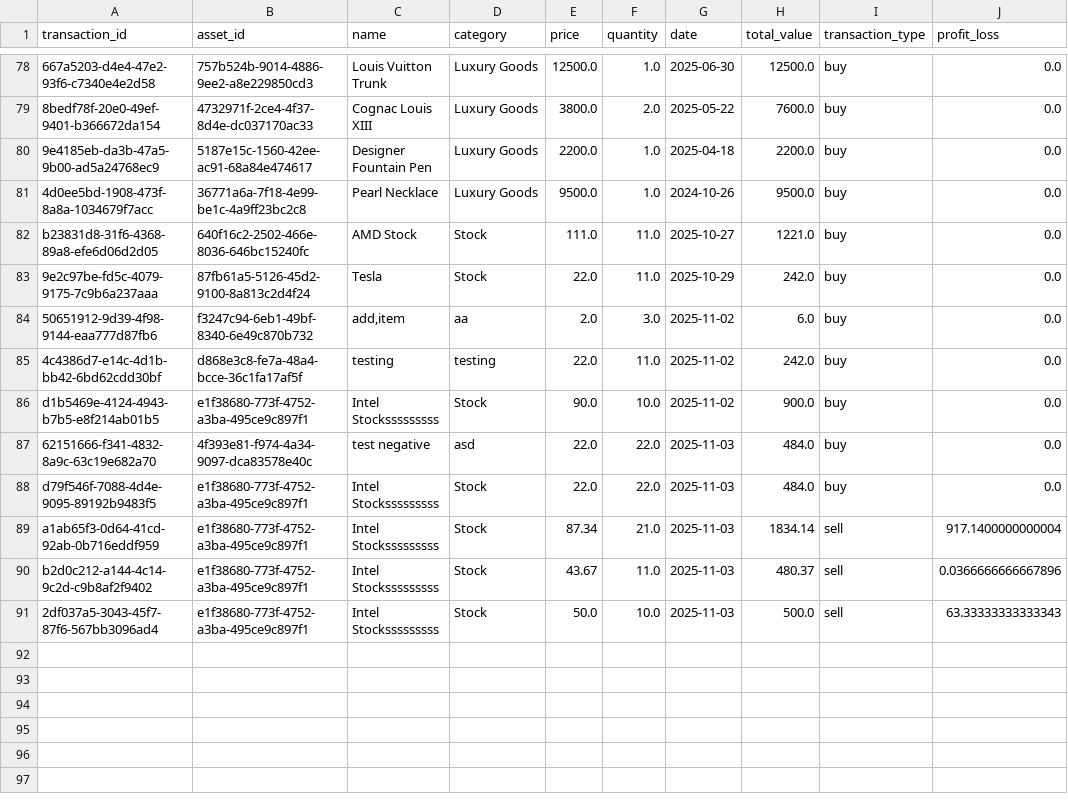
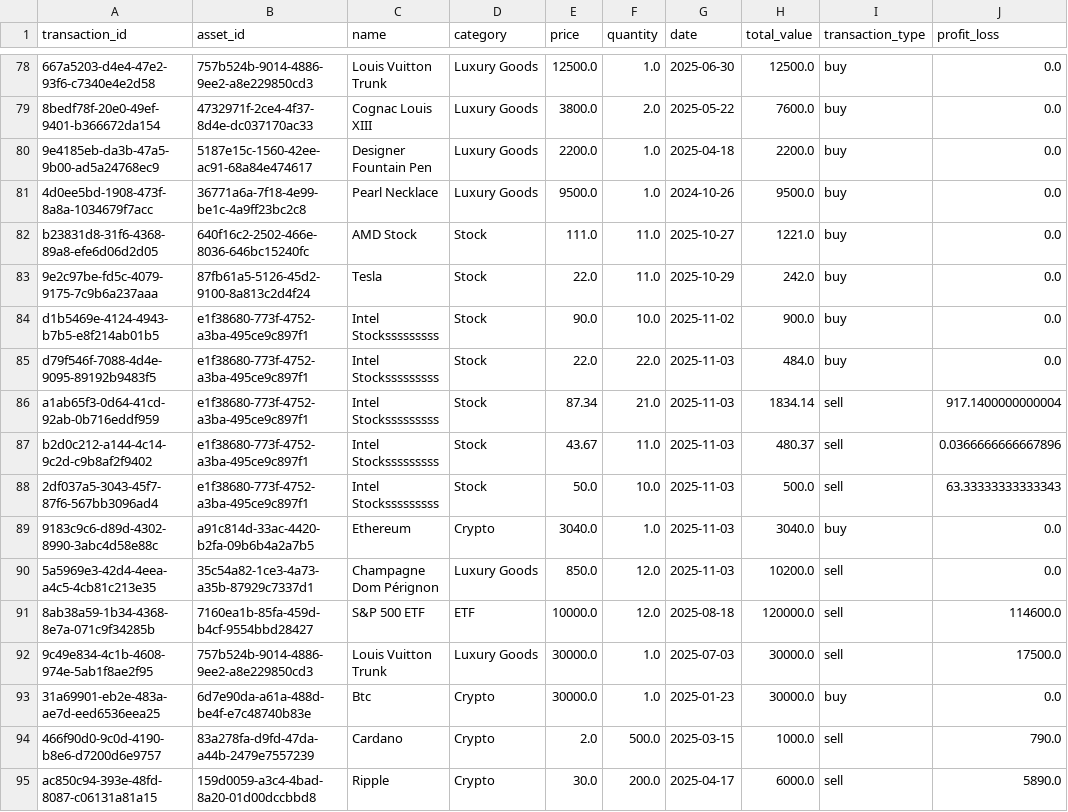
Before and after one commit to nil4ik/custom_portfolio_project, a CSV file: data/portfolio_history.csv, drawn as a sheet; only a part is shown, gaps mark what is left out.

Commit message:
improve total_line_chart

```diff
--- a/data/portfolio_history.csv
+++ b/data/portfolio_history.csv
@@ -83,6 +83,3 @@ b23831d8-31f6-4368-89a8-efe6d06d2d05,640f16c2-2502-466e-8036-646bc15240fc,AMD St
 9e2c97be-fd5c-4079-9175-7c9b6a237aaa,87fb61a5-5126-45d2-9100-8a813c2d4f24,Tesla ,Stock,22.0,11.0,2025-10-29,242.0,buy,0.0
-50651912-9d39-4f98-9144-eaa777d87fb6,f3247c94-6eb1-49bf-8340-6e49c870b732,"add,item",aa,2.0,3.0,2025-11-02,6.0,buy,0.0
-4c4386d7-e14c-4d1b-bb42-6bd62cdd30bf,d868e3c8-fe7a-48a4-bcce-36c1fa17af5f,testing,testing,22.0,11.0,2025-11-02,242.0,buy,0.0
 d1b5469e-4124-4943-b7b5-e8f214ab01b5,e1f38680-773f-4752-a3ba-495ce9c897f1,Intel Stocksssssssss,Stock,90.0,10.0,2025-11-02,900.0,buy,0.0
-62151666-f341-4832-8a9c-63c19e682a70,4f393e81-f974-4a34-9097-dca83578e40c,test negative,asd,22.0,22.0,2025-11-03,484.0,buy,0.0
 d79f546f-7088-4d4e-9095-89192b9483f5,e1f38680-773f-4752-a3ba-495ce9c897f1,Intel Stocksssssssss,Stock,22.0,22.0,2025-11-03,484.0,buy,0.0
@@ -91 +88,8 @@ b2d0c212-a144-4c14-9c2d-c9b8af2f9402,e1f38680-773f-4752-a3ba-495ce9c897f1,Intel
 2df037a5-3043-45f7-87f6-567bb3096ad4,e1f38680-773f-4752-a3ba-495ce9c897f1,Intel Stocksssssssss,Stock,50.0,10.0,2025-11-03,500.0,sell,63.33333333333343
+9183c9c6-d89d-4302-8990-3abc4d58e88c,a91c814d-33ac-4420-b2fa-09b6b4a2a7b5,Ethereum,Crypto,3040.0,1.0,2025-11-03,3040.0,buy,0.0
+5a5969e3-42d4-4eea-a4c5-4cb81c213e35,35c54a82-1ce3-4a73-a35b-87929c7337d1,Champagne Dom Pérignon,Luxury Goods,850.0,12.0,2025-11-03,10200.0,sell,0.0
+8ab38a59-1b34-4368-8e7a-071c9f34285b,7160ea1b-85fa-459d-b4cf-9554bbd28427,S&P 500 ETF,ETF,10000.0,12.0,2025-08-18,120000.0,sell,114600.0
+9c49e834-4c1b-4608-974e-5ab1f8ae2f95,757b524b-9014-4886-9ee2-a8e229850cd3,Louis Vuitton Trunk,Luxury Goods,30000.0,1.0,2025-07-03,30000.0,sell,17500.0
+31a69901-eb2e-483a-ae7d-eed6536eea25,6d7e90da-a61a-488d-be4f-e7c48740b83e,Btc,Crypto,30000.0,1.0,2025-01-23,30000.0,buy,0.0
+466f90d0-9c0d-4190-b8e6-d7200d6e9757,83a278fa-d9fd-47da-a44b-2479e7557239,Cardano,Crypto,2.0,500.0,2025-03-15,1000.0,sell,790.0
+ac850c94-393e-48fd-8087-c06131a81a15,159d0059-a3c4-4bad-8a20-01d00dccbbd8,Ripple,Crypto,30.0,200.0,2025-04-17,6000.0,sell,5890.0
```
Also changed, not shown: data/portfolio.csv, 3 other files.
